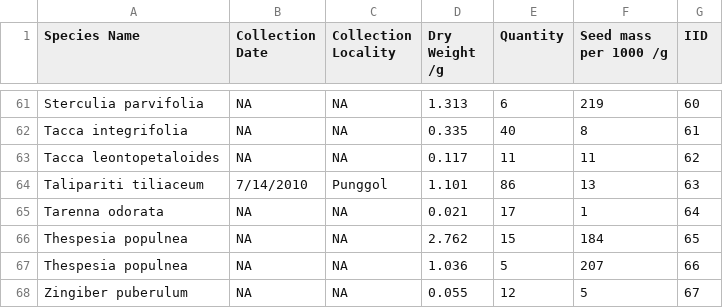
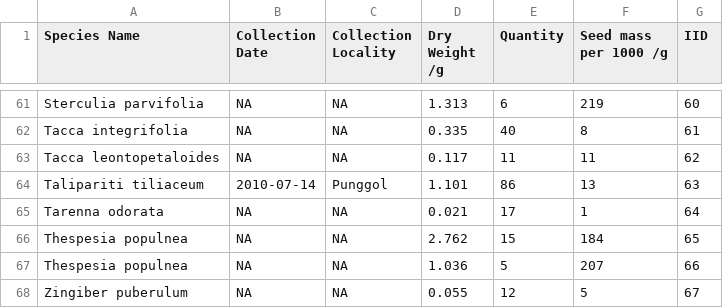
Before and after one commit to hrlai/SGtraits.build, a CSV file: data/Chong_2010/data.csv, drawn as a sheet; only a part is shown, gaps mark what is left out; the diff covers the shown part only.

Commit message:
format dates

```diff
--- a/data/Chong_2010/data.csv
+++ b/data/Chong_2010/data.csv
@@ -63,3 +63,3 @@ Tacca integrifolia,NA,NA,0.335,40,8,61
 Tacca leontopetaloides,NA,NA,0.117,11,11,62
-Talipariti tiliaceum,7/14/2010,Punggol,1.101,86,13,63
+Talipariti tiliaceum,2010-07-14,Punggol,1.101,86,13,63
 Tarenna odorata,NA,NA,0.021,17,1,64
```
Also changed, not shown: 9 edited cells elsewhere in this file, 1 other file.
